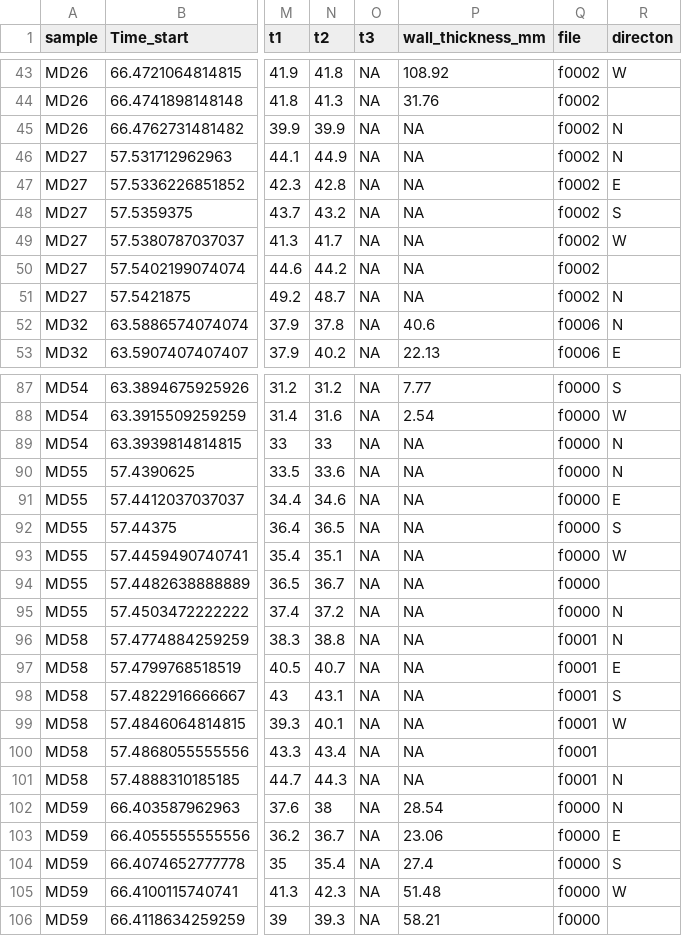
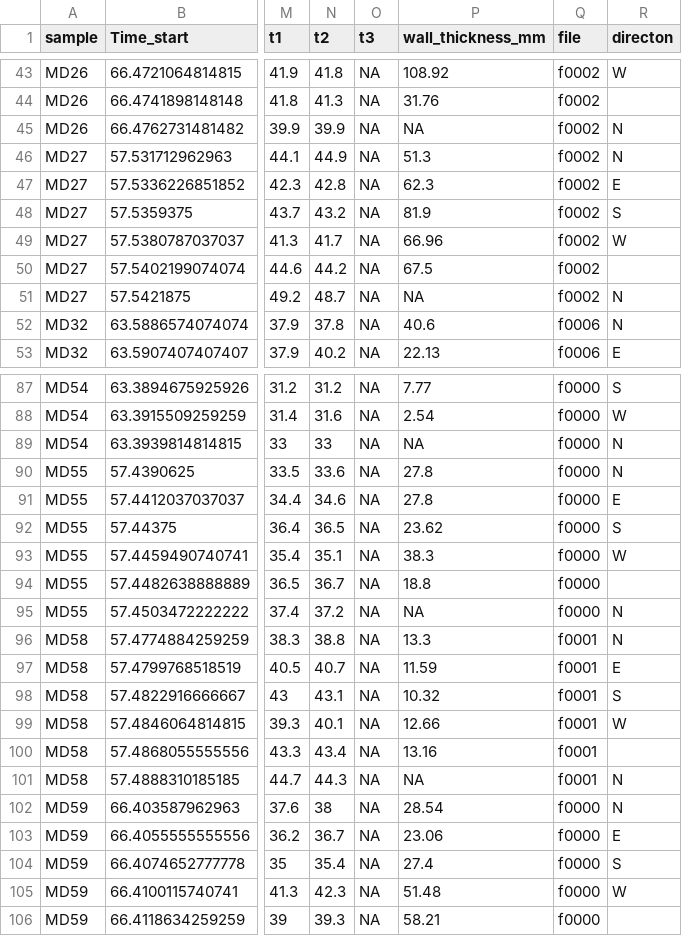
Before and after one commit to ayatsko/TMI_flux, a CSV file: data/data_out/CH4_fluxfinal_feb24.csv, drawn as a sheet; only a part is shown, gaps mark what is left out; the diff names each change by its address in the sheet, - before the commit and + after, or states it on an @@ line.

```diff
--- a/data/data_out/CH4_fluxfinal_feb24.csv
+++ b/data/data_out/CH4_fluxfinal_feb24.csv
-P46 (wall_thickness_mm): NA
+P46 (wall_thickness_mm): 51.3
-P47 (wall_thickness_mm): NA
+P47 (wall_thickness_mm): 62.3
-P48 (wall_thickness_mm): NA
+P48 (wall_thickness_mm): 81.9
-P49 (wall_thickness_mm): NA
+P49 (wall_thickness_mm): 66.96
-P50 (wall_thickness_mm): NA
+P50 (wall_thickness_mm): 67.5
-P90:P91 (wall_thickness_mm): NA
+P90:P91 (wall_thickness_mm): 27.8
-P92 (wall_thickness_mm): NA
+P92 (wall_thickness_mm): 23.62
-P93 (wall_thickness_mm): NA
+P93 (wall_thickness_mm): 38.3
-P94 (wall_thickness_mm): NA
+P94 (wall_thickness_mm): 18.8
-P96 (wall_thickness_mm): NA
+P96 (wall_thickness_mm): 13.3
-P97 (wall_thickness_mm): NA
+P97 (wall_thickness_mm): 11.59
-P98 (wall_thickness_mm): NA
+P98 (wall_thickness_mm): 10.32
-P99 (wall_thickness_mm): NA
+P99 (wall_thickness_mm): 12.66
-P100 (wall_thickness_mm): NA
+P100 (wall_thickness_mm): 13.16
```
Also changed, not shown: data/LGR_metadata/TMI_flux_metadata_feb.csv, data/data_out/CO2_fluxfinal_feb24.csv, 14 other files.
